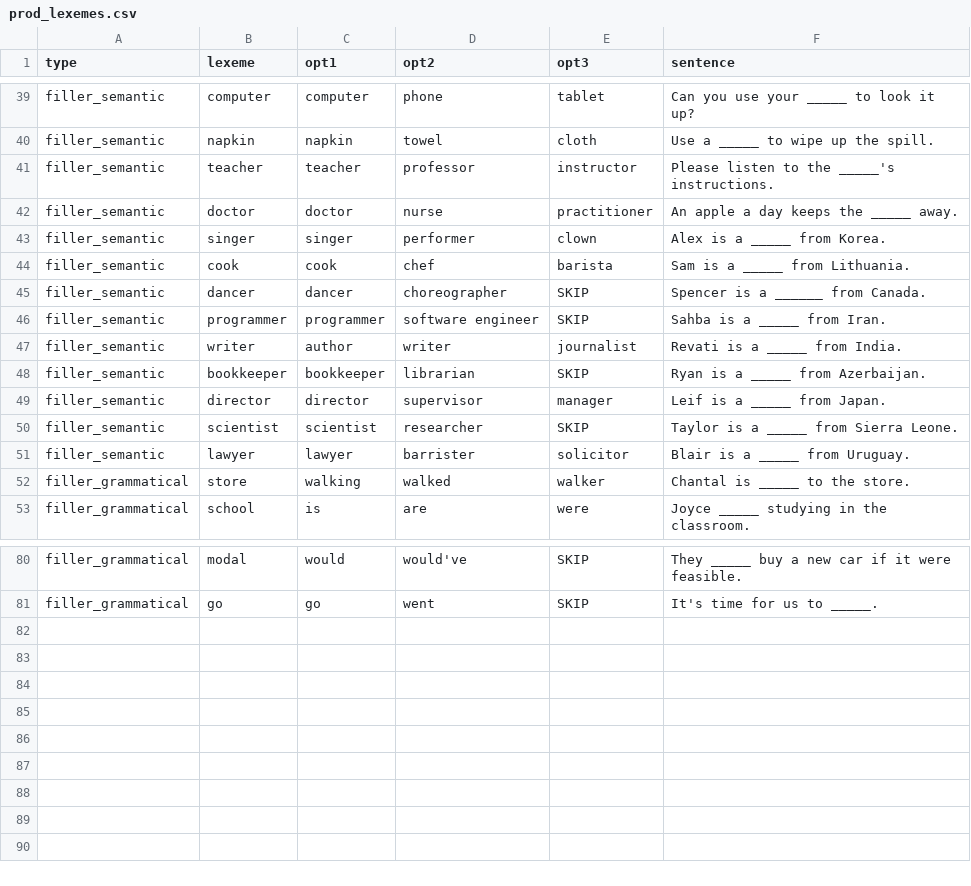
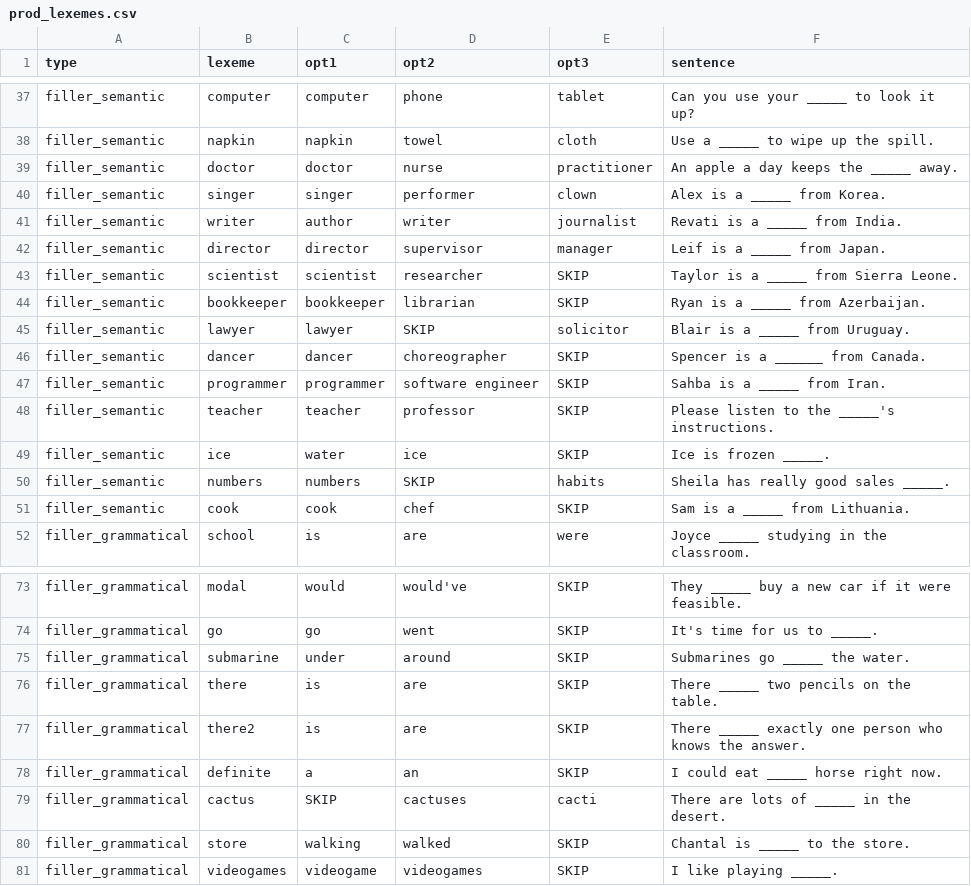
Before and after one commit to BranPap/gender_ideology, a CSV file: experiments/3_Production/experiment/stimuli_creation/prod_lexemes.csv, drawn as a sheet; only a part is shown, gaps mark what is left out; the diff covers the shown part only.

```diff
--- a/experiments/3_Production/experiment/stimuli_creation/prod_lexemes.csv
+++ b/experiments/3_Production/experiment/stimuli_creation/prod_lexemes.csv
@@ -40,14 +38,15 @@ filler_semantic,computer,computer,phone,tablet,Can you use your _____ to look it
 filler_semantic,napkin,napkin,towel,cloth,Use a _____ to wipe up the spill.
-filler_semantic,teacher,teacher,professor,instructor,Please listen to the _____'s instructions.
 filler_semantic,doctor,doctor,nurse,practitioner,An apple a day keeps the _____ away.
 filler_semantic,singer,singer,performer,clown,Alex is a _____ from Korea.
-filler_semantic,cook,cook,chef,barista,Sam is a _____ from Lithuania.
+filler_semantic,writer,author,writer,journalist,Revati is a _____ from India.
+filler_semantic,director,director,supervisor,manager,Leif is a _____ from Japan.
+filler_semantic,scientist,scientist,researcher,SKIP,Taylor is a _____ from Sierra Leone.
+filler_semantic,bookkeeper,bookkeeper,librarian,SKIP,Ryan is a _____ from Azerbaijan.
+filler_semantic,lawyer,lawyer,SKIP,solicitor,Blair is a _____ from Uruguay.
 filler_semantic,dancer,dancer,choreographer,SKIP,Spencer is a ______ from Canada.
 filler_semantic,programmer,programmer,software engineer,SKIP,Sahba is a _____ from Iran.
-filler_semantic,writer,author,writer,journalist,Revati is a _____ from India.
-filler_semantic,bookkeeper,bookkeeper,librarian,SKIP,Ryan is a _____ from Azerbaijan.
-filler_semantic,director,director,supervisor,manager,Leif is a _____ from Japan.
-filler_semantic,scientist,scientist,researcher,SKIP,Taylor is a _____ from Sierra Leone.
-filler_semantic,lawyer,lawyer,barrister,solicitor,Blair is a _____ from Uruguay.
-filler_grammatical,store,walking,walked,walker,Chantal is _____ to the store.
+filler_semantic,teacher,teacher,professor,SKIP,Please listen to the _____'s instructions.
+filler_semantic,ice,water,ice,SKIP,Ice is frozen _____.
+filler_semantic,numbers,numbers,SKIP,habits,Sheila has really good sales _____.
+filler_semantic,cook,cook,chef,SKIP,Sam is a _____ from Lithuania.
 filler_grammatical,school,is,are,were,Joyce _____ studying in the classroom.
@@ -81 +74,8 @@ filler_grammatical,modal,would,would've,SKIP,They _____ buy a new car if it were
 filler_grammatical,go,go,went,SKIP,It's time for us to _____.
+filler_grammatical,submarine,under,around,SKIP,Submarines go _____ the water.
+filler_grammatical,there,is,are,SKIP,There _____ two pencils on the table.
+filler_grammatical,there2,is,are,SKIP,There _____ exactly one person who knows the answer.
+filler_grammatical,definite,a,an,SKIP,I could eat _____ horse right now.
+filler_grammatical,cactus,SKIP,cactuses,cacti,There are lots of _____ in the desert.
+filler_grammatical,store,walking,walked,SKIP,Chantal is _____ to the store.
+filler_grammatical,videogames,videogame,videogames,SKIP,I like playing _____.
```
Also changed, not shown: 4 removed rows elsewhere in this file, 2 other files.
